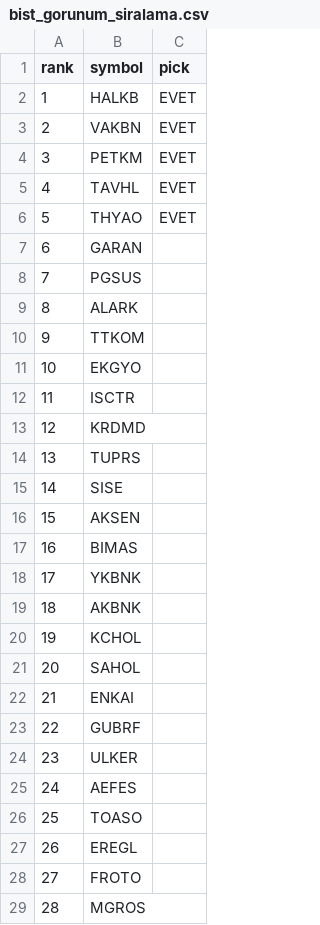
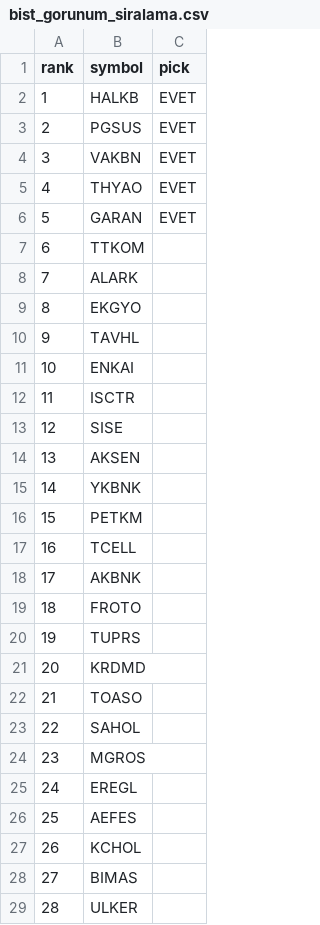
Before and after one commit to anilguzel/iptv-test, a CSV file: reports/bist_gorunum_siralama.csv, drawn as a sheet; only a part is shown; the diff covers the shown part only.

```diff
--- a/reports/bist_gorunum_siralama.csv
+++ b/reports/bist_gorunum_siralama.csv
@@ -2,28 +2,28 @@ rank,symbol,pick
 1,HALKB,EVET
-2,VAKBN,EVET
-3,PETKM,EVET
-4,TAVHL,EVET
-5,THYAO,EVET
-6,GARAN,
-7,PGSUS,
-8,ALARK,
-9,TTKOM,
-10,EKGYO,
+2,PGSUS,EVET
+3,VAKBN,EVET
+4,THYAO,EVET
+5,GARAN,EVET
+6,TTKOM,
+7,ALARK,
+8,EKGYO,
+9,TAVHL,
+10,ENKAI,
 11,ISCTR,
-12,KRDMD,
-13,TUPRS,
-14,SISE,
-15,AKSEN,
-16,BIMAS,
-17,YKBNK,
-18,AKBNK,
-19,KCHOL,
-20,SAHOL,
-21,ENKAI,
-22,GUBRF,
-23,ULKER,
-24,AEFES,
-25,TOASO,
-26,EREGL,
-27,FROTO,
-28,MGROS,
+12,SISE,
+13,AKSEN,
+14,YKBNK,
+15,PETKM,
+16,TCELL,
+17,AKBNK,
+18,FROTO,
+19,TUPRS,
+20,KRDMD,
+21,TOASO,
+22,SAHOL,
+23,MGROS,
+24,EREGL,
+25,AEFES,
+26,KCHOL,
+27,BIMAS,
+28,ULKER,
```
Also changed, not shown: 3 edited cells elsewhere in this file, reports/bist_gorunum_olasilik.csv, reports/bist_gorunum_risk.csv, 7 other files.
